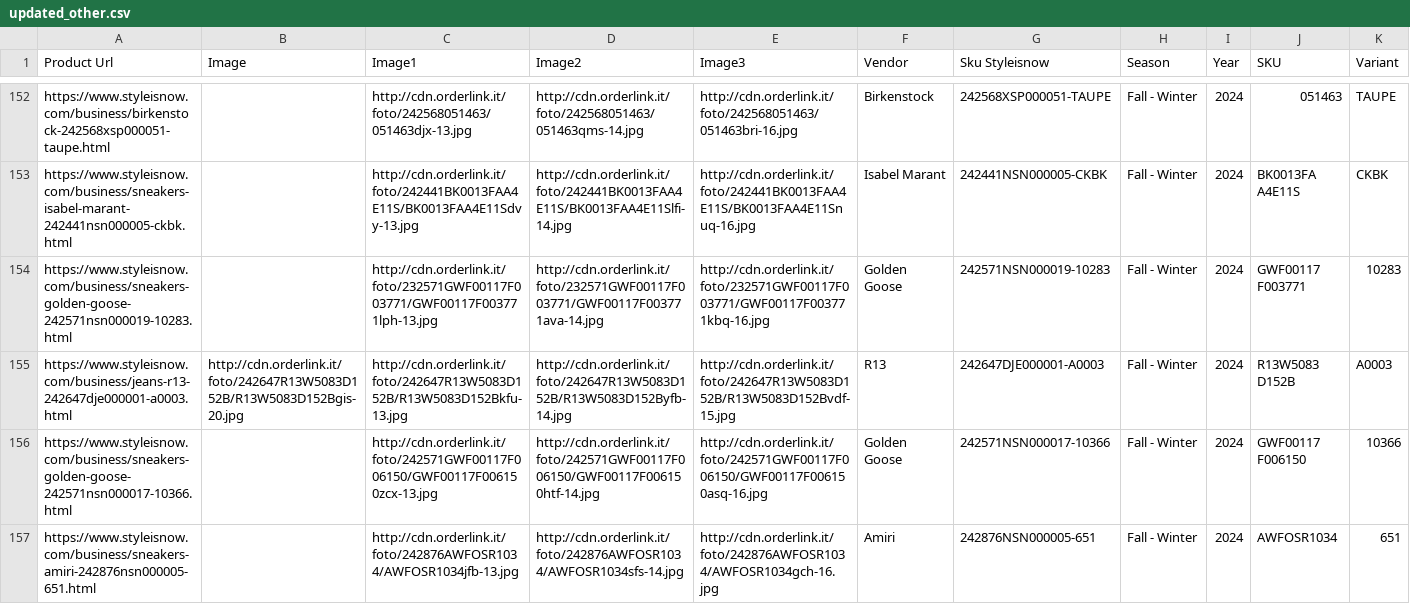
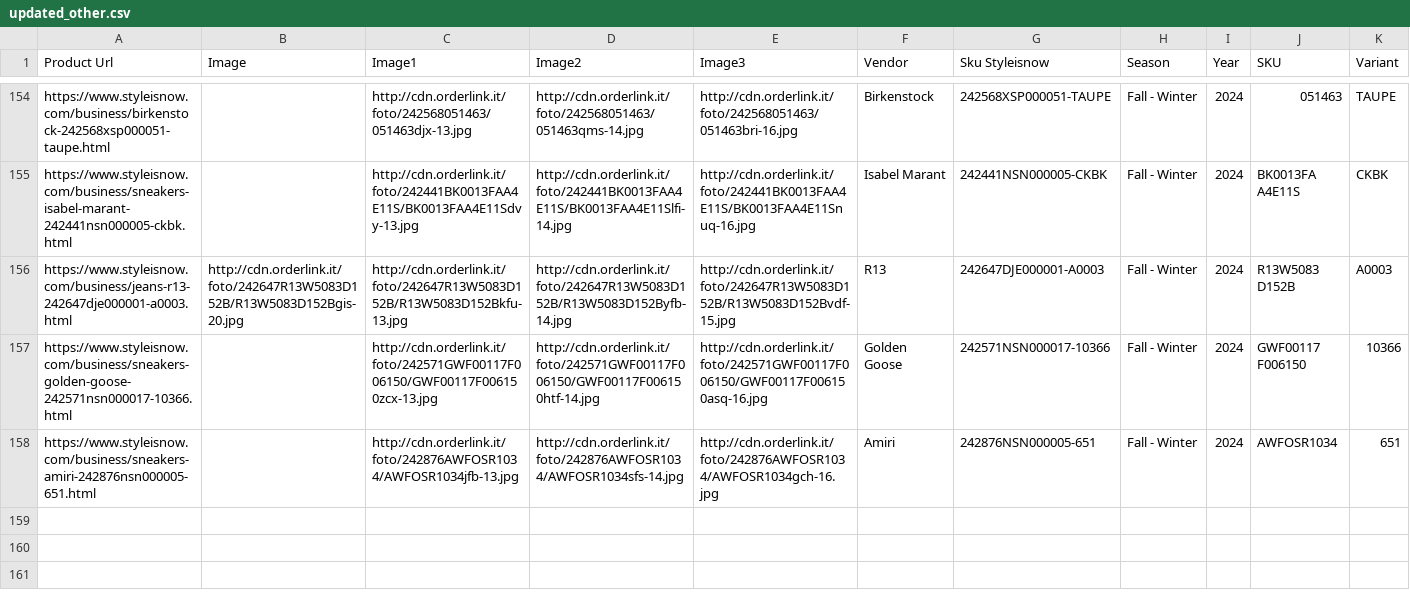
Before and after one commit to dissagaliyeva/shopify_ikonic_update, a CSV file: updated_other.csv, drawn as a sheet; only a part is shown, gaps mark what is left out; removed rows and columns are numbered as before the commit, all else as after; rows hold the shown columns only; the diff covers the shown part only; the diff names each change by its address in the sheet, - before the commit and + after, or states it on an @@ line.

```diff
--- a/updated_other.csv
+++ b/updated_other.csv
-row 154: https://www.styleisnow.com/business/sneakers-golden-goose-242571nsn000019-10283.html |  | http://cdn.orderlink.it/foto/232571GWF00117F003771/GWF00117F003771lph-13.jpg | http://cdn.orderlink.it/foto/232571GWF00117F003771/GWF00117F003771ava-14.jpg | http://cdn.orderlink.it/foto/232571GWF00117F003771/GWF00117F003771kbq-16.jpg | Golden Goose | 242571NSN000019-10283 | Fall - Winter | 2024 | GWF00117 F003771 | 10283
```
Also changed, not shown: 2 added rows, 1 removed row and 1 edited cell elsewhere in this file, updated_bags.csv.
